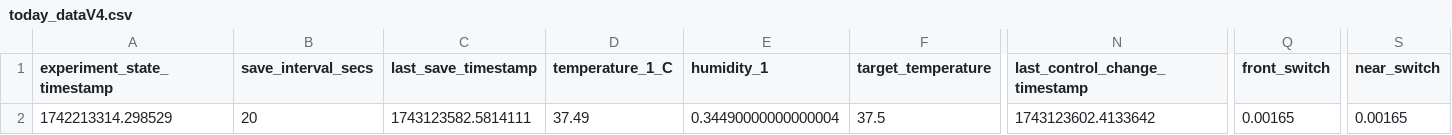
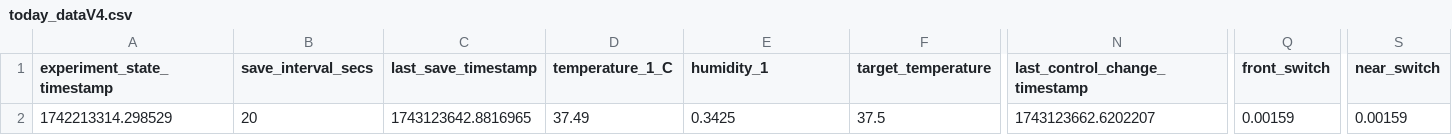
Before and after one commit to cjchandler/incubator, a CSV file: incubator/today_dataV4.csv, drawn as a sheet; only a part is shown, gaps mark what is left out; the diff names each change by its address in the sheet, - before the commit and + after, or states it on an @@ line.

```diff
--- a/incubator/today_dataV4.csv
+++ b/incubator/today_dataV4.csv
-C2 (last_save_timestamp): 1743123582.5814111
+C2 (last_save_timestamp): 1743123642.8816965
-E2 (humidity_1): 0.34490000000000004
+E2 (humidity_1): 0.3425
-N2 (last_control_change_timestamp): 1743123602.4133642
+N2 (last_control_change_timestamp): 1743123662.6202207
-Q2 (front_switch): 0.00165
+Q2 (front_switch): 0.00159
-S2 (near_switch): 0.00165
+S2 (near_switch): 0.00159
```
Also changed, not shown: incubator/today_dataV2.csv.
